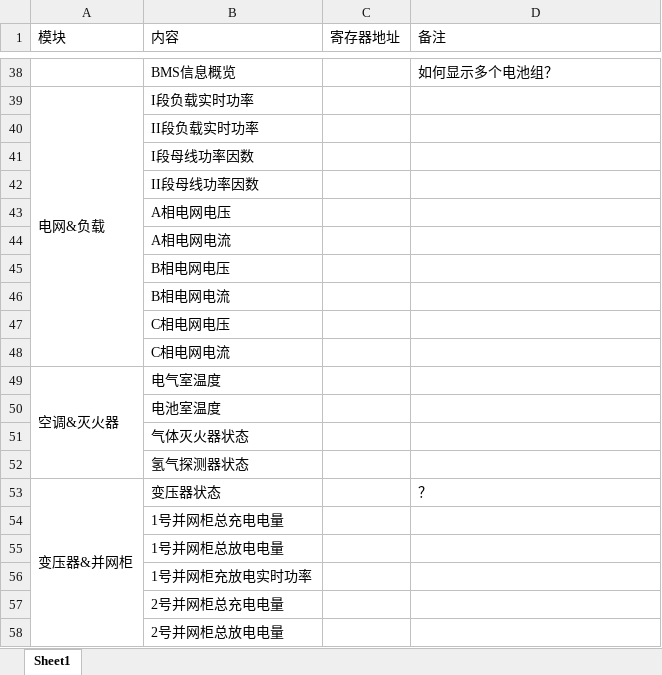
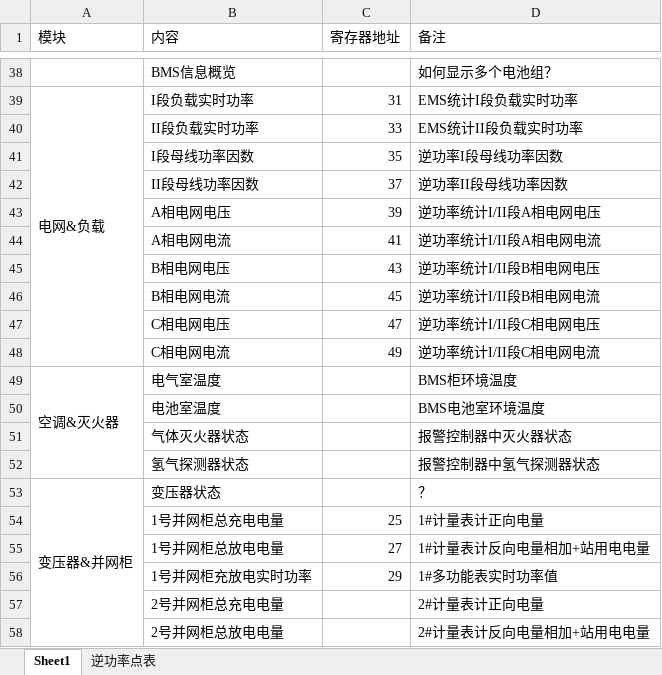
Before and after one commit to pos0637/bpm_demo, an Excel workbook: resources/接口/接口.xlsx, sheet Sheet1, drawn as a sheet; only a part is shown, gaps mark what is left out; values as stored, in another font and other column widths than the file's, no cell formats; the diff covers the shown part only; the diff names each change by its address in the sheet, - before the commit and + after, or states it on an @@ line.

```diff
--- a/resources/接口/接口.xlsx (sheet Sheet1)
+++ b/resources/接口/接口.xlsx (sheet Sheet1)
+sheet tab: 逆功率点表
-C39 (寄存器地址): (empty)
+C39 (寄存器地址): 31
-D39 (备注): (empty)
+D39 (备注): EMS统计I段负载实时功率
-C40 (寄存器地址): (empty)
+C40 (寄存器地址): 33
-D40 (备注): (empty)
+D40 (备注): EMS统计II段负载实时功率
-C41 (寄存器地址): (empty)
+C41 (寄存器地址): 35
-D41 (备注): (empty)
+D41 (备注): 逆功率I段母线功率因数
-C42 (寄存器地址): (empty)
+C42 (寄存器地址): 37
-D42 (备注): (empty)
+D42 (备注): 逆功率II段母线功率因数
-C43 (寄存器地址): (empty)
+C43 (寄存器地址): 39
-D43 (备注): (empty)
+D43 (备注): 逆功率统计I/II段A相电网电压
-C44 (寄存器地址): (empty)
+C44 (寄存器地址): 41
-D44 (备注): (empty)
+D44 (备注): 逆功率统计I/II段A相电网电流
-C45 (寄存器地址): (empty)
+C45 (寄存器地址): 43
-D45 (备注): (empty)
+D45 (备注): 逆功率统计I/II段B相电网电压
-C46 (寄存器地址): (empty)
+C46 (寄存器地址): 45
-D46 (备注): (empty)
+D46 (备注): 逆功率统计I/II段B相电网电流
-C47 (寄存器地址): (empty)
+C47 (寄存器地址): 47
-D47 (备注): (empty)
+D47 (备注): 逆功率统计I/II段C相电网电压
-C48 (寄存器地址): (empty)
+C48 (寄存器地址): 49
-D48 (备注): (empty)
+D48 (备注): 逆功率统计I/II段C相电网电流
-D49 (备注): (empty)
+D49 (备注): BMS柜环境温度
-D50 (备注): (empty)
+D50 (备注): BMS电池室环境温度
-D51 (备注): (empty)
+D51 (备注): 报警控制器中灭火器状态
-D52 (备注): (empty)
+D52 (备注): 报警控制器中氢气探测器状态
-C54 (寄存器地址): (empty)
+C54 (寄存器地址): 25
-D54 (备注): (empty)
+D54 (备注): 1#计量表计正向电量
-C55 (寄存器地址): (empty)
+C55 (寄存器地址): 27
-D55 (备注): (empty)
+D55 (备注): 1#计量表计反向电量相加+站用电电量
-C56 (寄存器地址): (empty)
+C56 (寄存器地址): 29
-D56 (备注): (empty)
+D56 (备注): 1#多功能表实时功率值
-D57 (备注): (empty)
+D57 (备注): 2#计量表计正向电量
-D58 (备注): (empty)
+D58 (备注): 2#计量表计反向电量相加+站用电电量
```
Also changed, not shown: 8 added rows, 1 removed row and 83 edited cells elsewhere in this sheet, cell formats, 11 other files.
